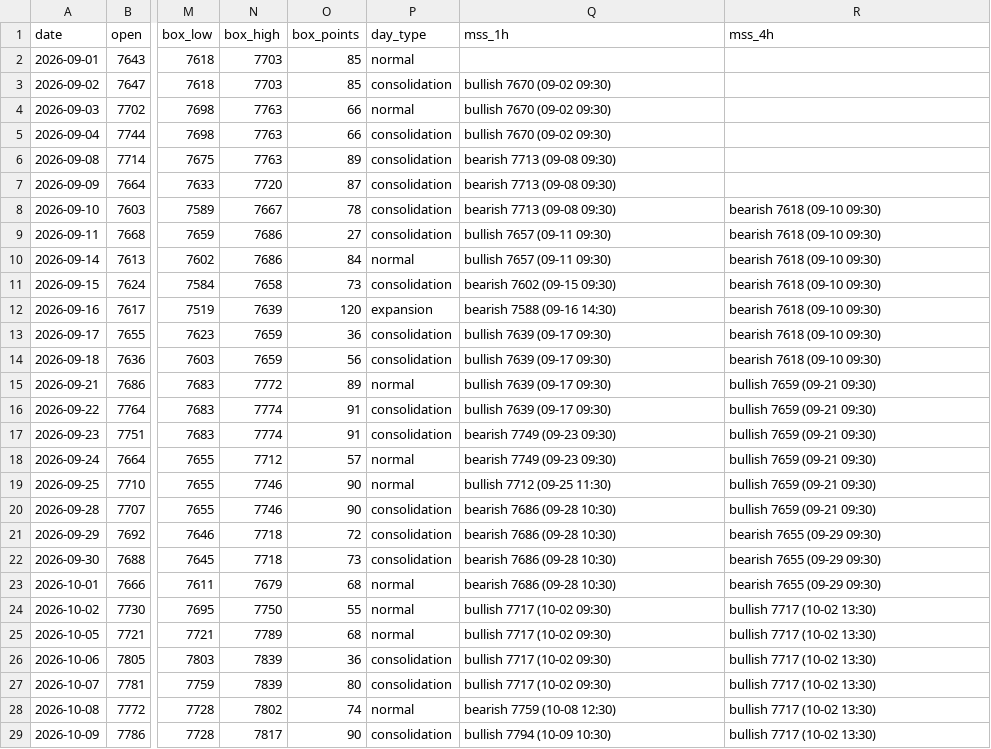
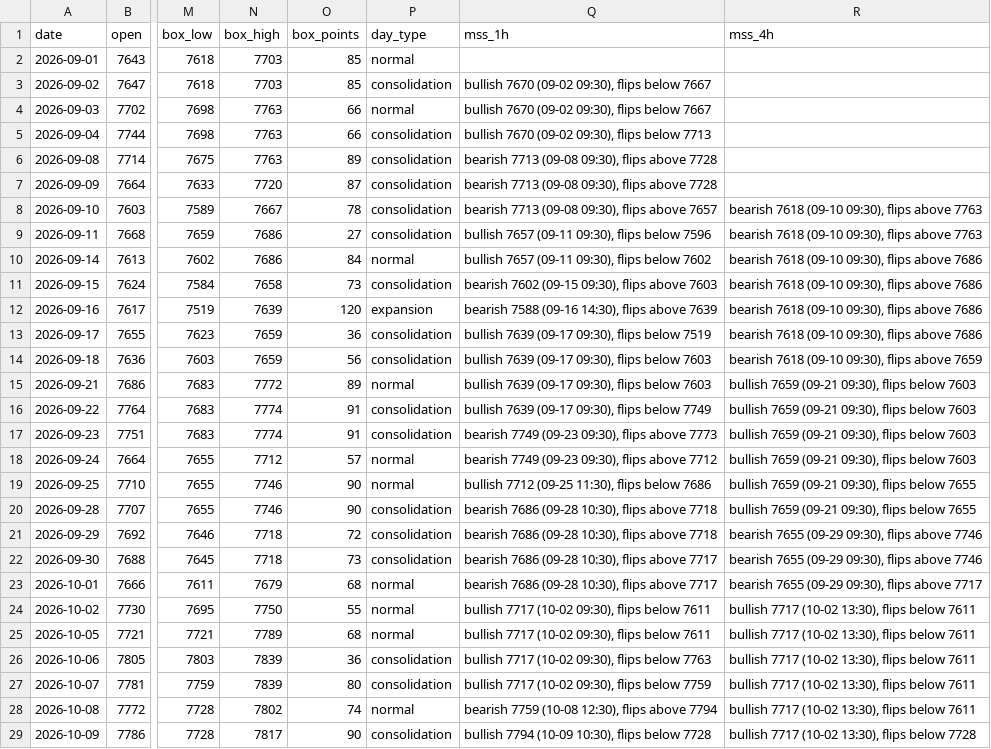
Before and after one commit to thetrinmillenia/belle-backtest, a CSV file: data/day_ranges.csv, drawn as a sheet; only a part is shown, gaps mark what is left out; the diff covers the shown part only; the diff names each change by its address in the sheet, - before the commit and + after, or states it on an @@ line.

Commit message:
Daily ranges

```diff
--- a/data/day_ranges.csv
+++ b/data/day_ranges.csv
-Q3:Q4 (mss_1h): bullish 7670 (09-02 09:30)
+Q3:Q4 (mss_1h): bullish 7670 (09-02 09:30), flips below 7667
-Q5 (mss_1h): bullish 7670 (09-02 09:30)
+Q5 (mss_1h): bullish 7670 (09-02 09:30), flips below 7713
-Q6:Q7 (mss_1h): bearish 7713 (09-08 09:30)
+Q6:Q7 (mss_1h): bearish 7713 (09-08 09:30), flips above 7728
-Q8 (mss_1h): bearish 7713 (09-08 09:30)
+Q8 (mss_1h): bearish 7713 (09-08 09:30), flips above 7657
-R8:R9 (mss_4h): bearish 7618 (09-10 09:30)
+R8:R9 (mss_4h): bearish 7618 (09-10 09:30), flips above 7763
-Q9 (mss_1h): bullish 7657 (09-11 09:30)
+Q9 (mss_1h): bullish 7657 (09-11 09:30), flips below 7596
-Q10 (mss_1h): bullish 7657 (09-11 09:30)
+Q10 (mss_1h): bullish 7657 (09-11 09:30), flips below 7602
-R10:R13 (mss_4h): bearish 7618 (09-10 09:30)
+R10:R13 (mss_4h): bearish 7618 (09-10 09:30), flips above 7686
-Q11 (mss_1h): bearish 7602 (09-15 09:30)
+Q11 (mss_1h): bearish 7602 (09-15 09:30), flips above 7603
-Q12 (mss_1h): bearish 7588 (09-16 14:30)
+Q12 (mss_1h): bearish 7588 (09-16 14:30), flips above 7639
-Q13 (mss_1h): bullish 7639 (09-17 09:30)
+Q13 (mss_1h): bullish 7639 (09-17 09:30), flips below 7519
-Q14:Q15 (mss_1h): bullish 7639 (09-17 09:30)
+Q14:Q15 (mss_1h): bullish 7639 (09-17 09:30), flips below 7603
-R14 (mss_4h): bearish 7618 (09-10 09:30)
+R14 (mss_4h): bearish 7618 (09-10 09:30), flips above 7659
-R15:R18 (mss_4h): bullish 7659 (09-21 09:30)
+R15:R18 (mss_4h): bullish 7659 (09-21 09:30), flips below 7603
-Q16 (mss_1h): bullish 7639 (09-17 09:30)
+Q16 (mss_1h): bullish 7639 (09-17 09:30), flips below 7749
-Q17 (mss_1h): bearish 7749 (09-23 09:30)
+Q17 (mss_1h): bearish 7749 (09-23 09:30), flips above 7773
-Q18 (mss_1h): bearish 7749 (09-23 09:30)
+Q18 (mss_1h): bearish 7749 (09-23 09:30), flips above 7712
-Q19 (mss_1h): bullish 7712 (09-25 11:30)
+Q19 (mss_1h): bullish 7712 (09-25 11:30), flips below 7686
-R19:R20 (mss_4h): bullish 7659 (09-21 09:30)
+R19:R20 (mss_4h): bullish 7659 (09-21 09:30), flips below 7655
-Q20:Q21 (mss_1h): bearish 7686 (09-28 10:30)
+Q20:Q21 (mss_1h): bearish 7686 (09-28 10:30), flips above 7718
-R21:R22 (mss_4h): bearish 7655 (09-29 09:30)
+R21:R22 (mss_4h): bearish 7655 (09-29 09:30), flips above 7746
-Q22:Q23 (mss_1h): bearish 7686 (09-28 10:30)
+Q22:Q23 (mss_1h): bearish 7686 (09-28 10:30), flips above 7717
-R23 (mss_4h): bearish 7655 (09-29 09:30)
+R23 (mss_4h): bearish 7655 (09-29 09:30), flips above 7717
-Q24:Q25 (mss_1h): bullish 7717 (10-02 09:30)
+Q24:Q25 (mss_1h): bullish 7717 (10-02 09:30), flips below 7611
-R24:R28 (mss_4h): bullish 7717 (10-02 13:30)
+R24:R28 (mss_4h): bullish 7717 (10-02 13:30), flips below 7611
-Q26 (mss_1h): bullish 7717 (10-02 09:30)
+Q26 (mss_1h): bullish 7717 (10-02 09:30), flips below 7763
-Q27 (mss_1h): bullish 7717 (10-02 09:30)
+Q27 (mss_1h): bullish 7717 (10-02 09:30), flips below 7759
-Q28 (mss_1h): bearish 7759 (10-08 12:30)
+Q28 (mss_1h): bearish 7759 (10-08 12:30), flips above 7794
-Q29 (mss_1h): bullish 7794 (10-09 10:30)
+Q29 (mss_1h): bullish 7794 (10-09 10:30), flips below 7728
-R29 (mss_4h): bullish 7717 (10-02 13:30)
+R29 (mss_4h): bullish 7717 (10-02 13:30), flips below 7728
```
Also changed, not shown: 30 edited cells elsewhere in this file.
